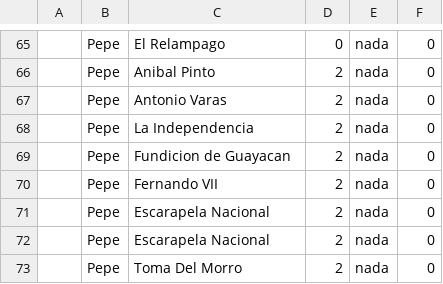
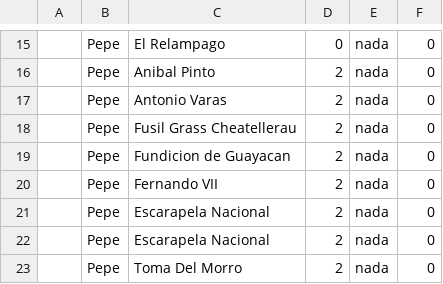
Before and after one commit to benja5022/ProyectoUnoPUCV2020, a CSV file: Partidas/Partida5.csv, drawn as a sheet; only a part is shown, gaps mark what is left out; the diff covers the shown part only.

```diff
--- a/Partidas/Partida5.csv
+++ b/Partidas/Partida5.csv
@@ -67,3 +17,3 @@
 ,Pepe,Antonio Varas,2,nada,0,
-,Pepe,La Independencia,2,nada,0,
+,Pepe,Fusil Grass Cheatellerau,2,nada,0,
 ,Pepe,Fundicion de Guayacan,2,nada,0,
```
Also changed, not shown: 12 added rows, 12 removed rows, 39 moved rows and 2 edited cells elsewhere in this file, 7 other files.
